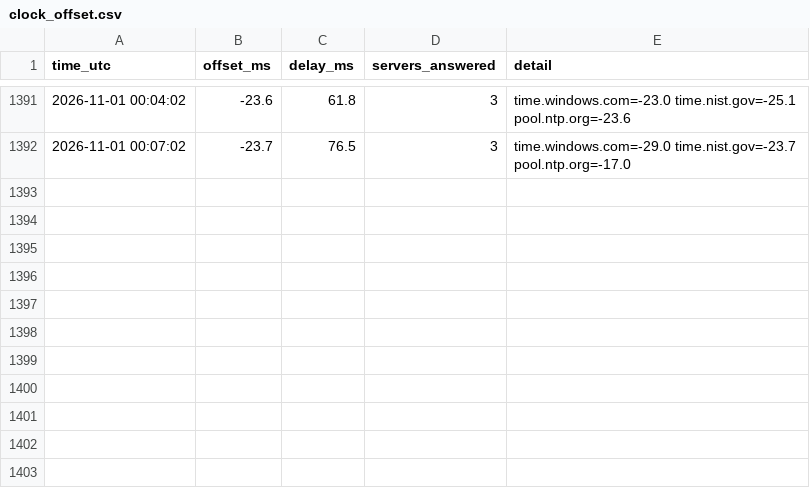
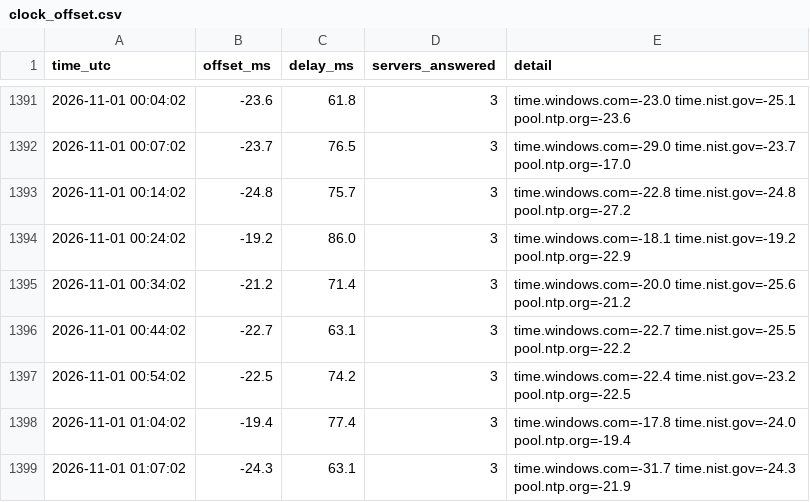
Before and after one commit to Linderwow/NoiseArea, a CSV file: nt8/agent_exports/records/clock_offset.csv, drawn as a sheet; only a part is shown, gaps mark what is left out; the diff names each change by its address in the sheet, - before the commit and + after, or states it on an @@ line.

Commit message:
Auto-sync from live: 1 file(s) - clock_offset.csv
Verified before commit: secrets, sync corruption, python/json, append-only ledgers.
Committed by tools/autopush.py.

```diff
--- a/nt8/agent_exports/records/clock_offset.csv
+++ b/nt8/agent_exports/records/clock_offset.csv
+row 1393: 2026-11-01 00:14:02 | -24.8 | 75.7 | 3 | time.windows.com=-22.8 time.nist.gov=-24.8 pool.ntp.org=-27.2
+row 1394: 2026-11-01 00:24:02 | -19.2 | 86.0 | 3 | time.windows.com=-18.1 time.nist.gov=-19.2 pool.ntp.org=-22.9
+row 1395: 2026-11-01 00:34:02 | -21.2 | 71.4 | 3 | time.windows.com=-20.0 time.nist.gov=-25.6 pool.ntp.org=-21.2
+row 1396: 2026-11-01 00:44:02 | -22.7 | 63.1 | 3 | time.windows.com=-22.7 time.nist.gov=-25.5 pool.ntp.org=-22.2
+row 1397: 2026-11-01 00:54:02 | -22.5 | 74.2 | 3 | time.windows.com=-22.4 time.nist.gov=-23.2 pool.ntp.org=-22.5
+row 1398: 2026-11-01 01:04:02 | -19.4 | 77.4 | 3 | time.windows.com=-17.8 time.nist.gov=-24.0 pool.ntp.org=-19.4
+row 1399: 2026-11-01 01:07:02 | -24.3 | 63.1 | 3 | time.windows.com=-31.7 time.nist.gov=-24.3 pool.ntp.org=-21.9
```
